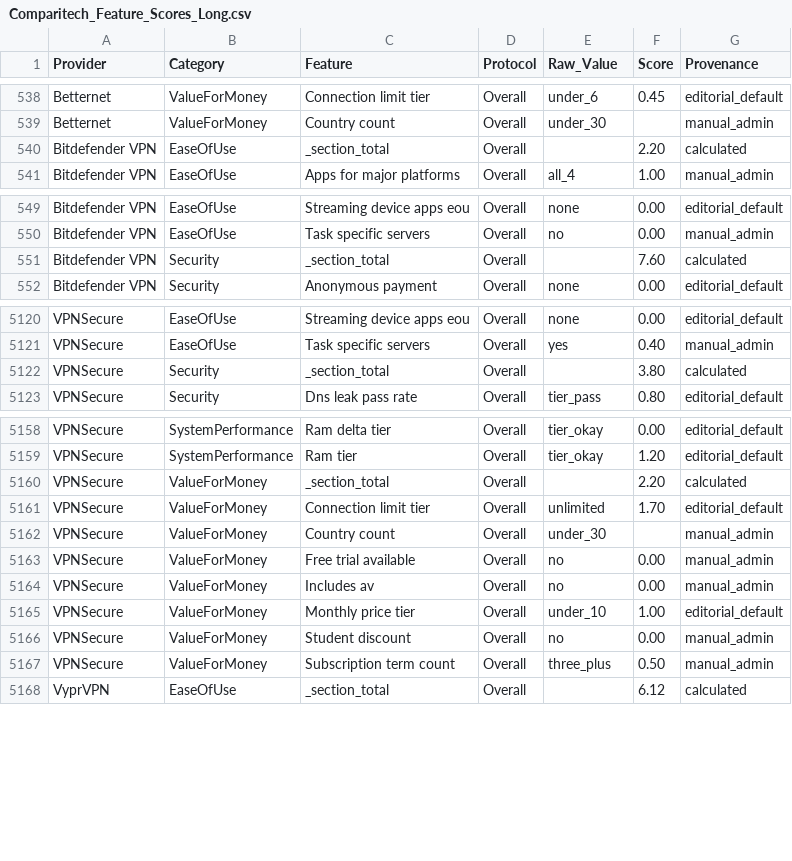
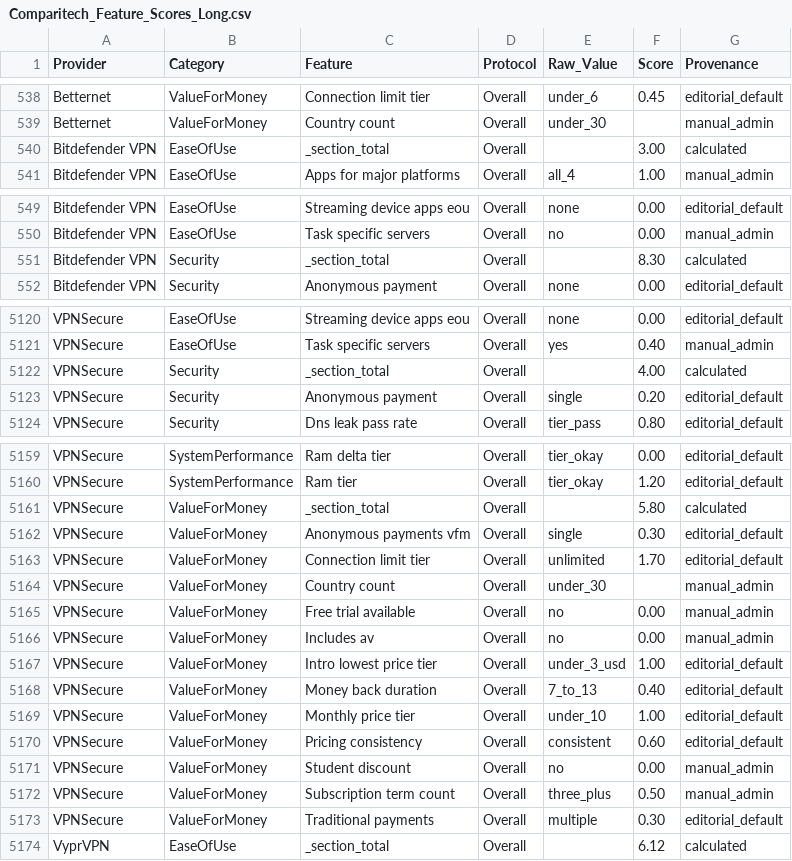
Before and after one commit to SeanMcGrathCT/comparitech-vpn-hub, a CSV file: Comparitech_Feature_Scores_Long.csv, drawn as a sheet; only a part is shown, gaps mark what is left out; the diff covers the shown part only.

Commit message:
data: evidence pack refresh 2026-06-16T10:03:29Z

```diff
--- a/Comparitech_Feature_Scores_Long.csv
+++ b/Comparitech_Feature_Scores_Long.csv
@@ -539,3 +539,3 @@ Betternet,ValueForMoney,Connection limit tier,Overall,under_6,0.45,editorial_def
 Betternet,ValueForMoney,Country count,Overall,under_30,,manual_admin
-Bitdefender VPN,EaseOfUse,_section_total,Overall,,2.20,calculated
+Bitdefender VPN,EaseOfUse,_section_total,Overall,,3.00,calculated
 Bitdefender VPN,EaseOfUse,Apps for major platforms,Overall,all_4,1.00,manual_admin
@@ -550,3 +550,3 @@ Bitdefender VPN,EaseOfUse,Streaming device apps eou,Overall,none,0.00,editorial_
 Bitdefender VPN,EaseOfUse,Task specific servers,Overall,no,0.00,manual_admin
-Bitdefender VPN,Security,_section_total,Overall,,7.60,calculated
+Bitdefender VPN,Security,_section_total,Overall,,8.30,calculated
 Bitdefender VPN,Security,Anonymous payment,Overall,none,0.00,editorial_default
@@ -5121,3 +5121,4 @@ VPNSecure,EaseOfUse,Streaming device apps eou,Overall,none,0.00,editorial_defaul
 VPNSecure,EaseOfUse,Task specific servers,Overall,yes,0.40,manual_admin
-VPNSecure,Security,_section_total,Overall,,3.80,calculated
+VPNSecure,Security,_section_total,Overall,,4.00,calculated
+VPNSecure,Security,Anonymous payment,Overall,single,0.20,editorial_default
 VPNSecure,Security,Dns leak pass rate,Overall,tier_pass,0.80,editorial_default
@@ -5159,3 +5160,4 @@ VPNSecure,SystemPerformance,Ram delta tier,Overall,tier_okay,0.00,editorial_defa
 VPNSecure,SystemPerformance,Ram tier,Overall,tier_okay,1.20,editorial_default
-VPNSecure,ValueForMoney,_section_total,Overall,,2.20,calculated
+VPNSecure,ValueForMoney,_section_total,Overall,,5.80,calculated
+VPNSecure,ValueForMoney,Anonymous payments vfm,Overall,single,0.30,editorial_default
 VPNSecure,ValueForMoney,Connection limit tier,Overall,unlimited,1.70,editorial_default
@@ -5164,5 +5166,9 @@ VPNSecure,ValueForMoney,Free trial available,Overall,no,0.00,manual_admin
 VPNSecure,ValueForMoney,Includes av,Overall,no,0.00,manual_admin
+VPNSecure,ValueForMoney,Intro lowest price tier,Overall,under_3_usd,1.00,editorial_default
+VPNSecure,ValueForMoney,Money back duration,Overall,7_to_13,0.40,editorial_default
 VPNSecure,ValueForMoney,Monthly price tier,Overall,under_10,1.00,editorial_default
+VPNSecure,ValueForMoney,Pricing consistency,Overall,consistent,0.60,editorial_default
 VPNSecure,ValueForMoney,Student discount,Overall,no,0.00,manual_admin
 VPNSecure,ValueForMoney,Subscription term count,Overall,three_plus,0.50,manual_admin
+VPNSecure,ValueForMoney,Traditional payments,Overall,multiple,0.30,editorial_default
 VyprVPN,EaseOfUse,_section_total,Overall,,6.12,calculated
```
Also changed, not shown: 3 edited cells elsewhere in this file, Comparitech_Raw_Telemetry.csv, 1 other file.
